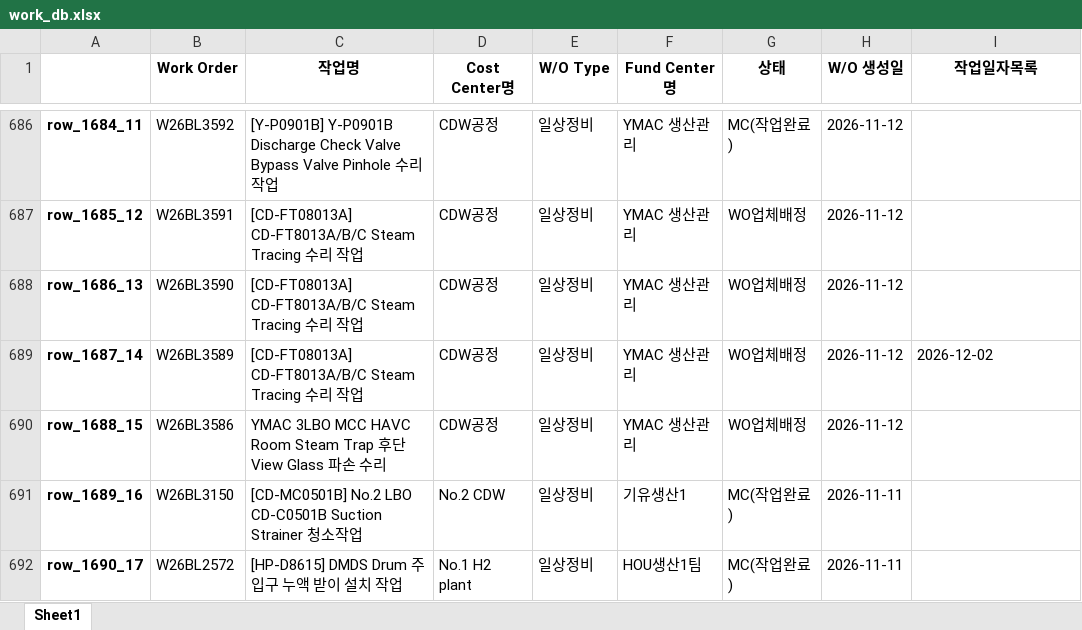
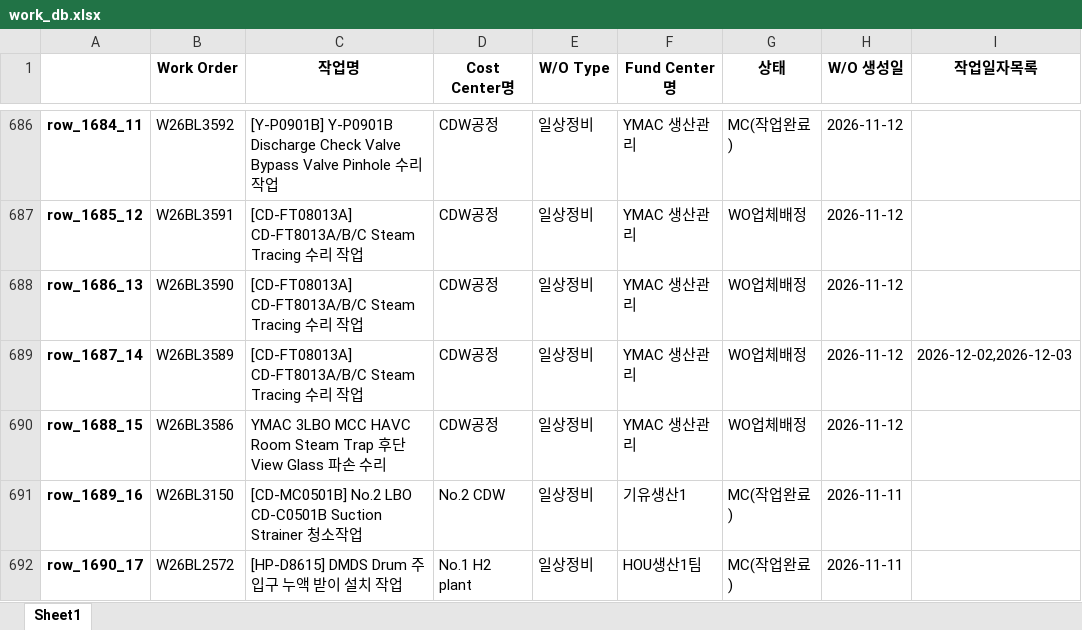
Before and after one commit to kimcm86/process-management-data, an Excel workbook: work_db.xlsx, sheet Sheet1, drawn as a sheet; only a part is shown, gaps mark what is left out; values as stored, in another font and other column widths than the file's, no borders; the diff names each change by its address in the sheet, - before the commit and + after, or states it on an @@ line.

Commit message:
auto save work_db

```diff
--- a/work_db.xlsx (sheet Sheet1)
+++ b/work_db.xlsx (sheet Sheet1)
-I689 (작업일자목록): 2026-12-02
+I689 (작업일자목록): 2026-12-02,2026-12-03
```
